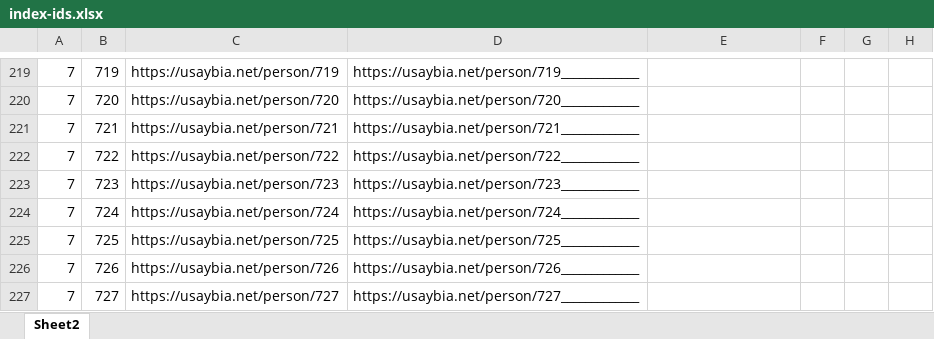
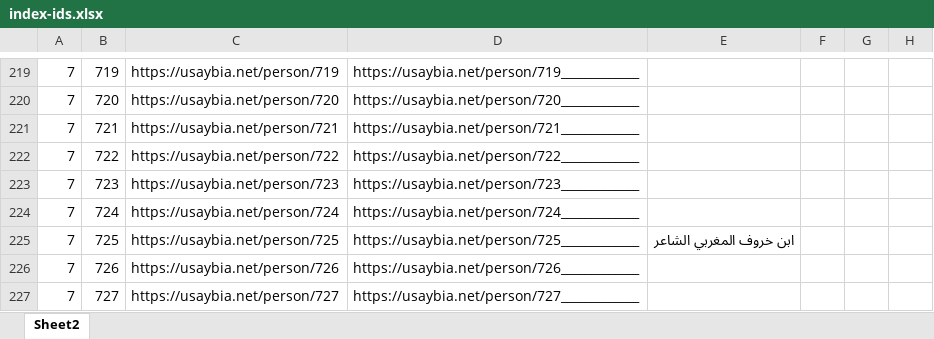
Before and after one commit to usaybia/usaybia-data, an Excel workbook: data/index-ids.xlsx, sheet Sheet2, drawn as a sheet; only a part is shown, gaps mark what is left out; values as stored, in another font and other column widths than the file's, no borders; the diff covers the shown part only; the diff names each change by its address in the sheet, - before the commit and + after, or states it on an @@ line.

Commit message:
Update index-ids.xlsx
Tagging people in Recogito

```diff
--- a/data/index-ids.xlsx (sheet Sheet2)
+++ b/data/index-ids.xlsx (sheet Sheet2)
-E225: (empty)
+E225: ابن خروف المغربي الشاعر
```
Also changed, not shown: 12 edited cells elsewhere in this sheet, hidden cells.
